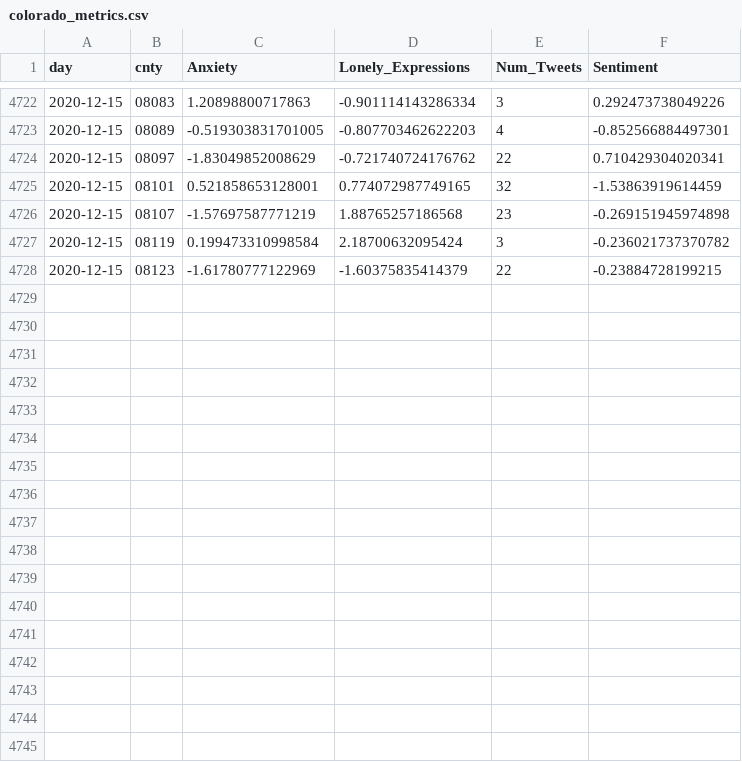
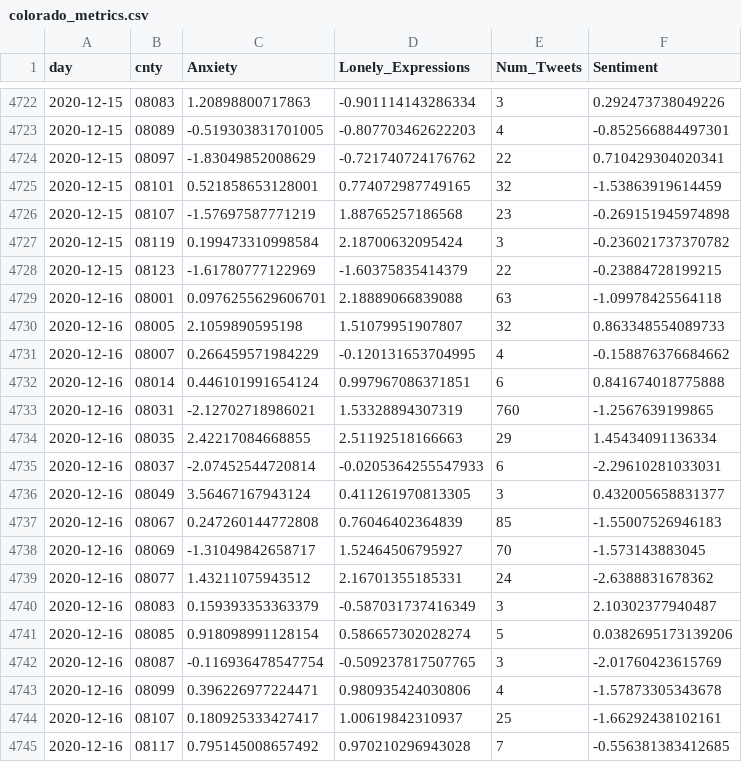
Before and after one commit to gtsherman/covid19-data, a CSV file: colorado_metrics.csv, drawn as a sheet; only a part is shown, gaps mark what is left out; the diff names each change by its address in the sheet, - before the commit and + after, or states it on an @@ line.

```diff
--- a/colorado_metrics.csv
+++ b/colorado_metrics.csv
+row 4729: 2020-12-16 | 08001 | 0.0976255629606701 | 2.18889066839088 | 63 | -1.09978425564118
+row 4730: 2020-12-16 | 08005 | 2.1059890595198 | 1.51079951907807 | 32 | 0.863348554089733
+row 4731: 2020-12-16 | 08007 | 0.266459571984229 | -0.120131653704995 | 4 | -0.158876376684662
+row 4732: 2020-12-16 | 08014 | 0.446101991654124 | 0.997967086371851 | 6 | 0.841674018775888
+row 4733: 2020-12-16 | 08031 | -2.12702718986021 | 1.53328894307319 | 760 | -1.2567639199865
+row 4734: 2020-12-16 | 08035 | 2.42217084668855 | 2.51192518166663 | 29 | 1.45434091136334
+row 4735: 2020-12-16 | 08037 | -2.07452544720814 | -0.0205364255547933 | 6 | -2.29610281033031
+row 4736: 2020-12-16 | 08049 | 3.56467167943124 | 0.411261970813305 | 3 | 0.432005658831377
+row 4737: 2020-12-16 | 08067 | 0.247260144772808 | 0.76046402364839 | 85 | -1.55007526946183
+row 4738: 2020-12-16 | 08069 | -1.31049842658717 | 1.52464506795927 | 70 | -1.573143883045
+row 4739: 2020-12-16 | 08077 | 1.43211075943512 | 2.16701355185331 | 24 | -2.6388831678362
+row 4740: 2020-12-16 | 08083 | 0.159393353363379 | -0.587031737416349 | 3 | 2.10302377940487
+row 4741: 2020-12-16 | 08085 | 0.918098991128154 | 0.586657302028274 | 5 | 0.0382695173139206
+row 4742: 2020-12-16 | 08087 | -0.116936478547754 | -0.509237817507765 | 3 | -2.01760423615769
+row 4743: 2020-12-16 | 08099 | 0.396226977224471 | 0.980935424030806 | 4 | -1.57873305343678
+row 4744: 2020-12-16 | 08107 | 0.180925333427417 | 1.00619842310937 | 25 | -1.66292438102161
+row 4745: 2020-12-16 | 08117 | 0.795145008657492 | 0.970210296943028 | 7 | -0.556381383412685
```
Also changed, not shown: state-covid-tweets.csv, state-symptom-counts.csv, 1 other file.
